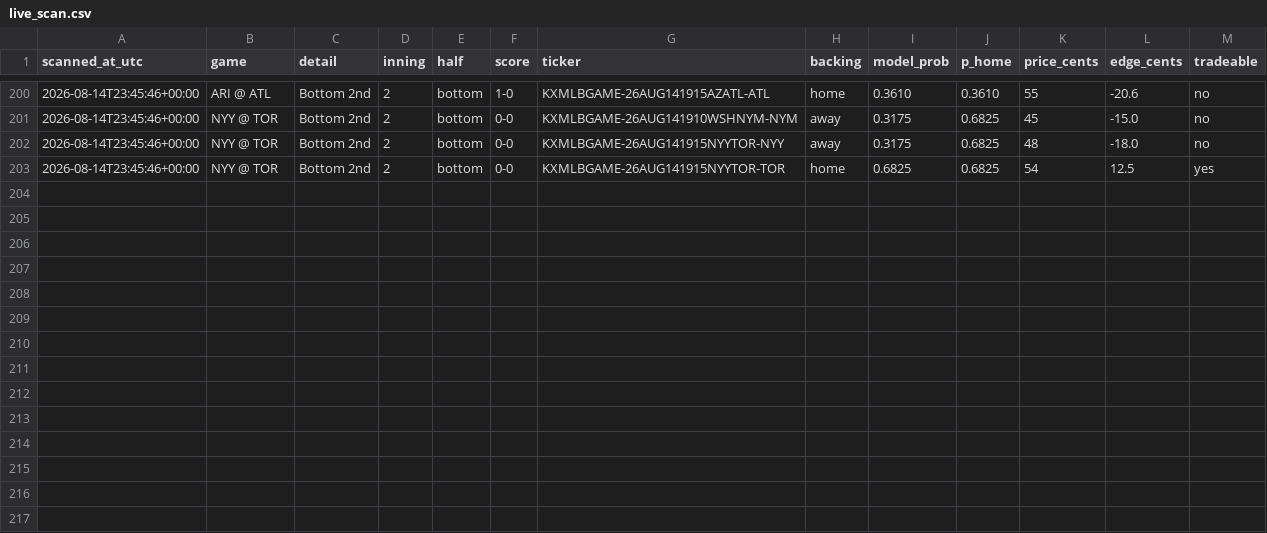
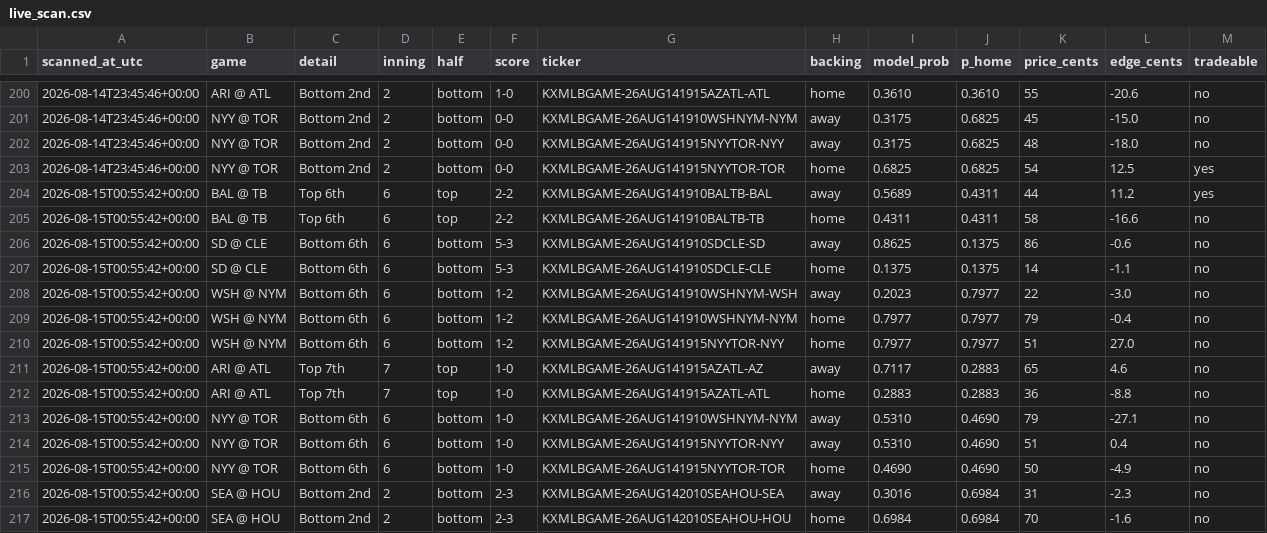
Before and after one commit to Jackhenry87/Prediction-Market-trading-bot, a CSV file: live_scan.csv, drawn as a sheet; only a part is shown, gaps mark what is left out; the diff names each change by its address in the sheet, - before the commit and + after, or states it on an @@ line.

```diff
--- a/live_scan.csv
+++ b/live_scan.csv
+row 204: 2026-08-15T00:55:42+00:00 | BAL @ TB | Top 6th | 6 | top | 2-2 | KXMLBGAME-26AUG141910BALTB-BAL | away | 0.5689 | 0.4311 | 44 | 11.2 | yes
+row 205: 2026-08-15T00:55:42+00:00 | BAL @ TB | Top 6th | 6 | top | 2-2 | KXMLBGAME-26AUG141910BALTB-TB | home | 0.4311 | 0.4311 | 58 | -16.6 | no
+row 206: 2026-08-15T00:55:42+00:00 | SD @ CLE | Bottom 6th | 6 | bottom | 5-3 | KXMLBGAME-26AUG141910SDCLE-SD | away | 0.8625 | 0.1375 | 86 | -0.6 | no
+row 207: 2026-08-15T00:55:42+00:00 | SD @ CLE | Bottom 6th | 6 | bottom | 5-3 | KXMLBGAME-26AUG141910SDCLE-CLE | home | 0.1375 | 0.1375 | 14 | -1.1 | no
+row 208: 2026-08-15T00:55:42+00:00 | WSH @ NYM | Bottom 6th | 6 | bottom | 1-2 | KXMLBGAME-26AUG141910WSHNYM-WSH | away | 0.2023 | 0.7977 | 22 | -3.0 | no
+row 209: 2026-08-15T00:55:42+00:00 | WSH @ NYM | Bottom 6th | 6 | bottom | 1-2 | KXMLBGAME-26AUG141910WSHNYM-NYM | home | 0.7977 | 0.7977 | 79 | -0.4 | no
+row 210: 2026-08-15T00:55:42+00:00 | WSH @ NYM | Bottom 6th | 6 | bottom | 1-2 | KXMLBGAME-26AUG141915NYYTOR-NYY | home | 0.7977 | 0.7977 | 51 | 27.0 | no
+row 211: 2026-08-15T00:55:42+00:00 | ARI @ ATL | Top 7th | 7 | top | 1-0 | KXMLBGAME-26AUG141915AZATL-AZ | away | 0.7117 | 0.2883 | 65 | 4.6 | no
+row 212: 2026-08-15T00:55:42+00:00 | ARI @ ATL | Top 7th | 7 | top | 1-0 | KXMLBGAME-26AUG141915AZATL-ATL | home | 0.2883 | 0.2883 | 36 | -8.8 | no
+row 213: 2026-08-15T00:55:42+00:00 | NYY @ TOR | Bottom 6th | 6 | bottom | 1-0 | KXMLBGAME-26AUG141910WSHNYM-NYM | away | 0.5310 | 0.4690 | 79 | -27.1 | no
+row 214: 2026-08-15T00:55:42+00:00 | NYY @ TOR | Bottom 6th | 6 | bottom | 1-0 | KXMLBGAME-26AUG141915NYYTOR-NYY | away | 0.5310 | 0.4690 | 51 | 0.4 | no
+row 215: 2026-08-15T00:55:42+00:00 | NYY @ TOR | Bottom 6th | 6 | bottom | 1-0 | KXMLBGAME-26AUG141915NYYTOR-TOR | home | 0.4690 | 0.4690 | 50 | -4.9 | no
+row 216: 2026-08-15T00:55:42+00:00 | SEA @ HOU | Bottom 2nd | 2 | bottom | 2-3 | KXMLBGAME-26AUG142010SEAHOU-SEA | away | 0.3016 | 0.6984 | 31 | -2.3 | no
+row 217: 2026-08-15T00:55:42+00:00 | SEA @ HOU | Bottom 2nd | 2 | bottom | 2-3 | KXMLBGAME-26AUG142010SEAHOU-HOU | home | 0.6984 | 0.6984 | 70 | -1.6 | no
```
Also changed, not shown: clv_sports.csv, executed_trades.csv, 4 other files.
